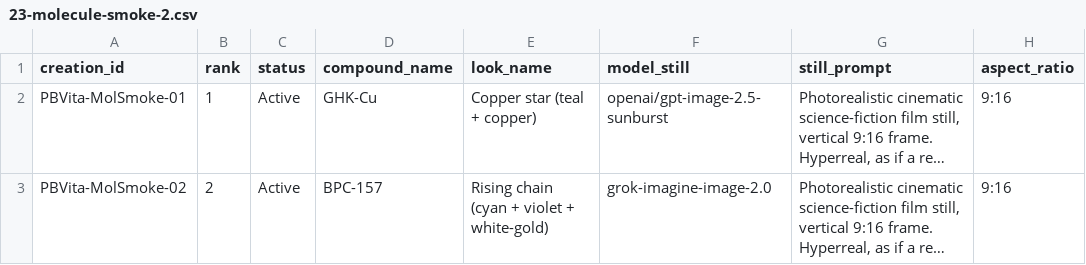
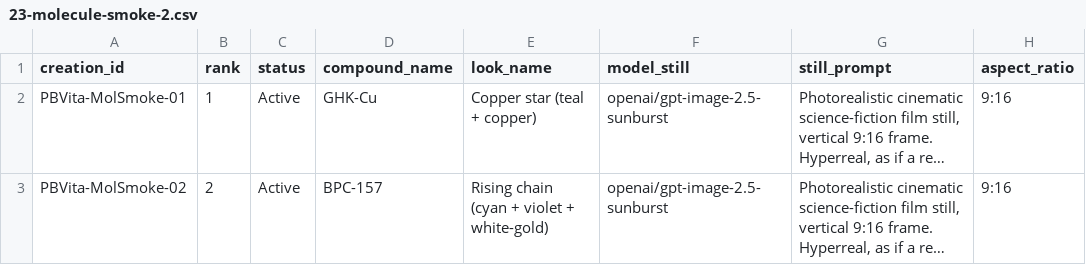
Before and after one commit to PalmBeach-Vitality/store, a CSV file: marketing/sheets/23-molecule-smoke-2.csv, drawn as a sheet; only a part is shown; long unchanged cells end in …; the diff names each change by its address in the sheet, - before the commit and + after, or states it on an @@ line.

```diff
--- a/marketing/sheets/23-molecule-smoke-2.csv
+++ b/marketing/sheets/23-molecule-smoke-2.csv
-F3 (model_still): grok-imagine-image-2.0
+F3 (model_still): openai/gpt-image-2.5-sunburst
```
Also changed, not shown: 2 other files.
